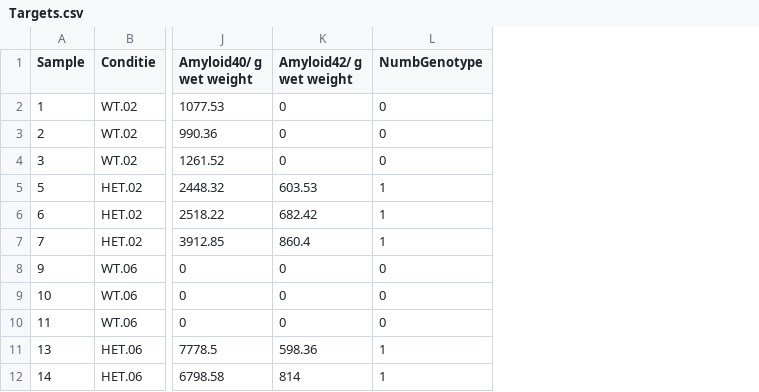
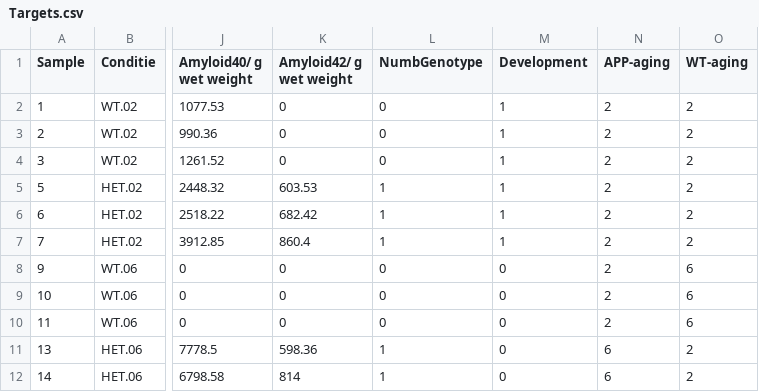
Before and after one commit to mlisad/APP23, a CSV file: Targets.csv, drawn as a sheet; only a part is shown, gaps mark what is left out; the diff names each change by its address in the sheet, - before the commit and + after, or states it on an @@ line.

```diff
--- a/Targets.csv
+++ b/Targets.csv
+column M (Development), rows 2-12: 1 | 1 | 1 | 1 | 1 | 1 | 0 | 0 | 0 | 0 | 0
+column N (APP-aging), rows 2-12: 2 | 2 | 2 | 2 | 2 | 2 | 2 | 2 | 2 | 6 | 6
+column O (WT-aging), rows 2-12: 2 | 2 | 2 | 2 | 2 | 2 | 6 | 6 | 6 | 2 | 2
```
Also changed, not shown: 2 other files.
